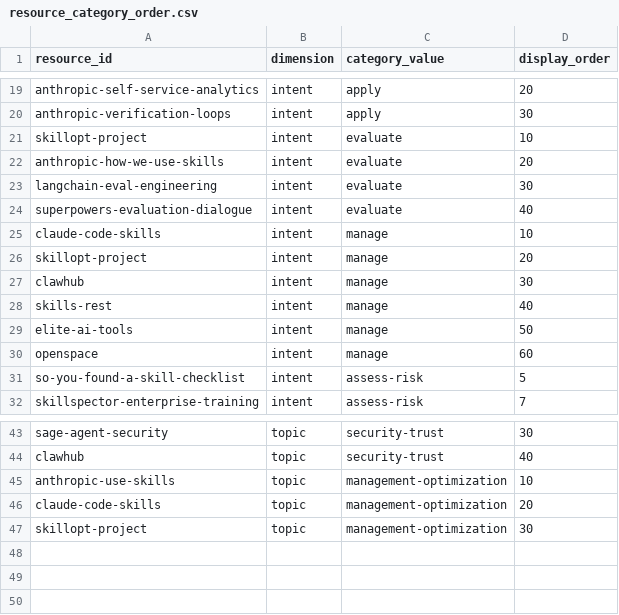
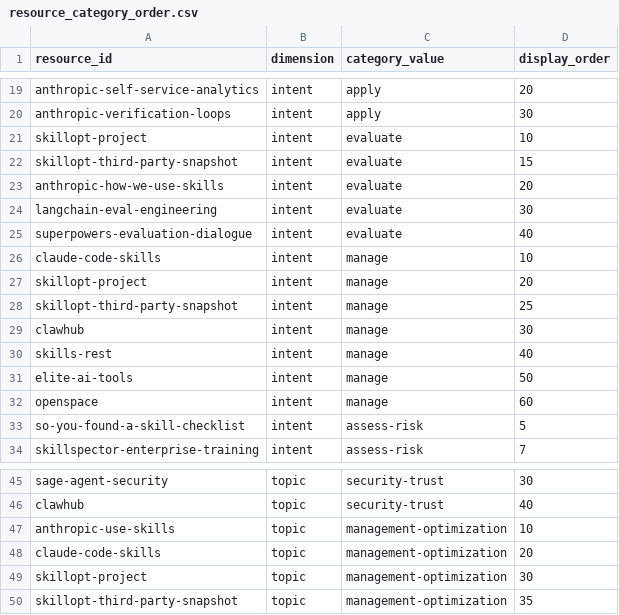
Before and after one commit to JoeyWilkes12/agent-skills-resource-library, a CSV file: public/data/resource_category_order.csv, drawn as a sheet; only a part is shown, gaps mark what is left out.

```diff
--- a/public/data/resource_category_order.csv
+++ b/public/data/resource_category_order.csv
@@ -21,2 +21,3 @@ anthropic-verification-loops,intent,apply,30
 skillopt-project,intent,evaluate,10
+skillopt-third-party-snapshot,intent,evaluate,15
 anthropic-how-we-use-skills,intent,evaluate,20
@@ -26,2 +27,3 @@ claude-code-skills,intent,manage,10
 skillopt-project,intent,manage,20
+skillopt-third-party-snapshot,intent,manage,25
 clawhub,intent,manage,30
@@ -47 +49,2 @@ claude-code-skills,topic,management-optimization,20
 skillopt-project,topic,management-optimization,30
+skillopt-third-party-snapshot,topic,management-optimization,35
```
Also changed, not shown: public/data/resources.csv, 3 other files.
